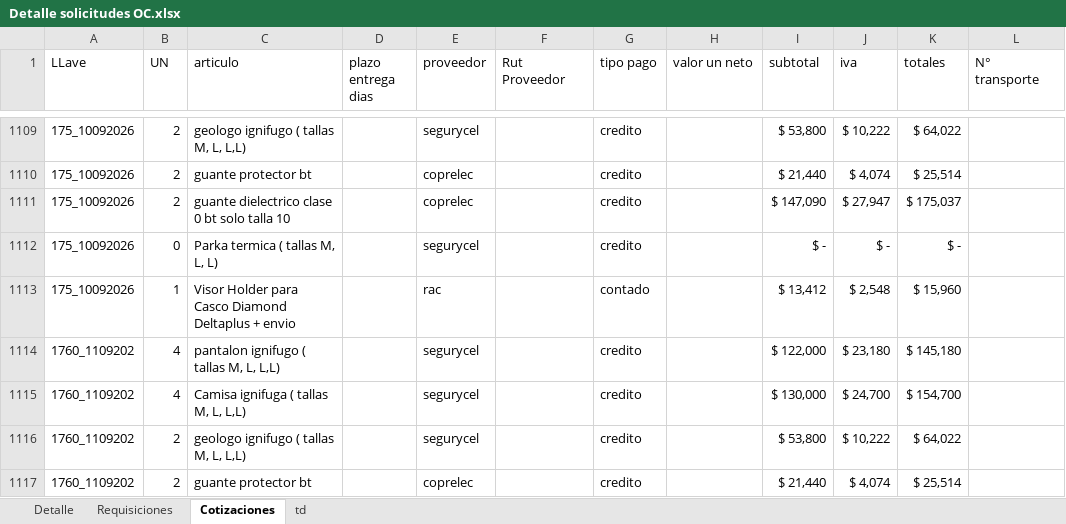
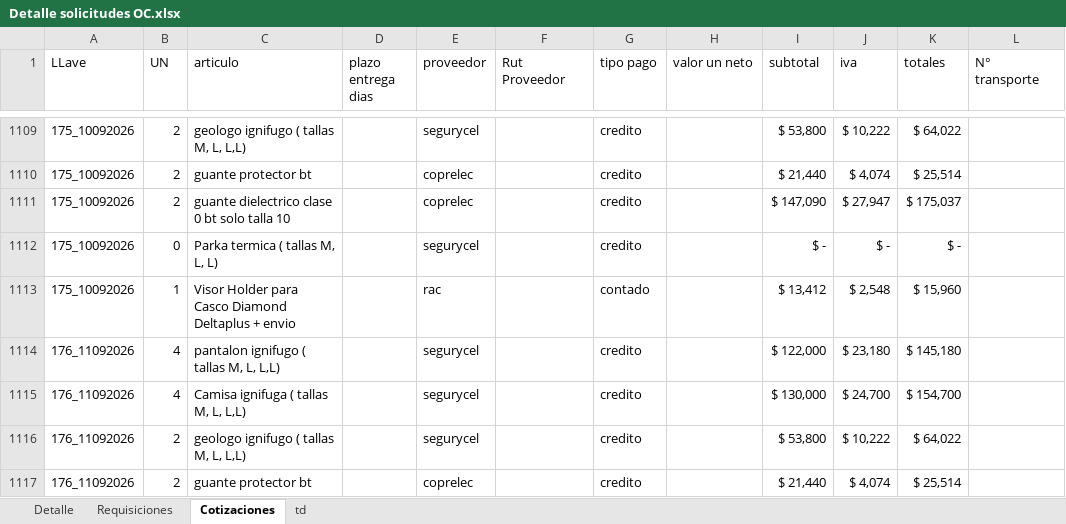
Before and after one commit to RodrigoCay/RequiAA, an Excel workbook: Detalle solicitudes OC.xlsx, sheet Cotizaciones, drawn as a sheet; only a part is shown, gaps mark what is left out; values as stored, in another font and other column widths than the file's, no borders; table styles not drawn; the diff covers the shown part only; the diff names each change by its address in the sheet, - before the commit and + after, or states it on an @@ line.

```diff
--- a/Detalle solicitudes OC.xlsx (sheet Cotizaciones)
+++ b/Detalle solicitudes OC.xlsx (sheet Cotizaciones)
-A1114:A1117 (LLave): 1760_1109202
+A1114:A1117 (LLave): 176_11092026
```
Also changed, not shown: 28 added rows and 3 edited cells elsewhere in this sheet, sheet Detalle, sheet Requisiciones, sheet td, 1 other file.
